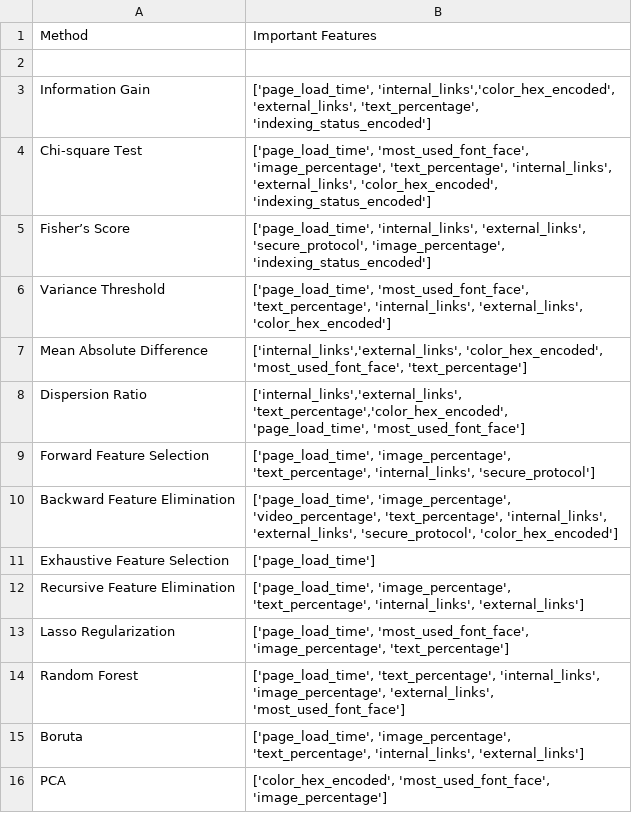
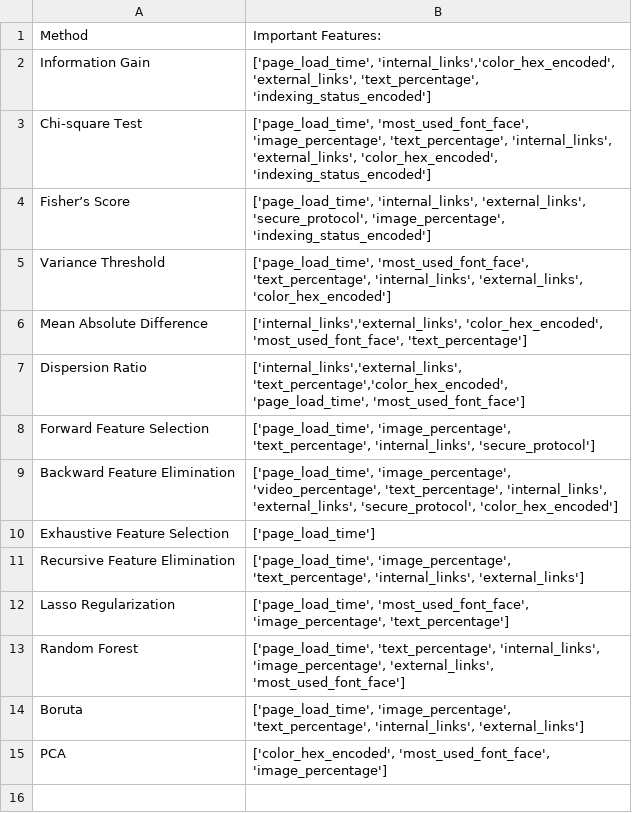
Before and after one commit to illuminatryX/Website-Analysis, a CSV file: feature_selection_results.csv, drawn as a sheet.

Commit message:
updated selected features

```diff
--- a/feature_selection_results.csv
+++ b/feature_selection_results.csv
@@ -1,3 +1,2 @@
-Method,Important Features
-
+Method,Important Features:
 Information Gain,"['page_load_time', 'internal_links','color_hex_encoded', 'external_links', 'text_percentage', 'indexing_status_encoded']"
```
